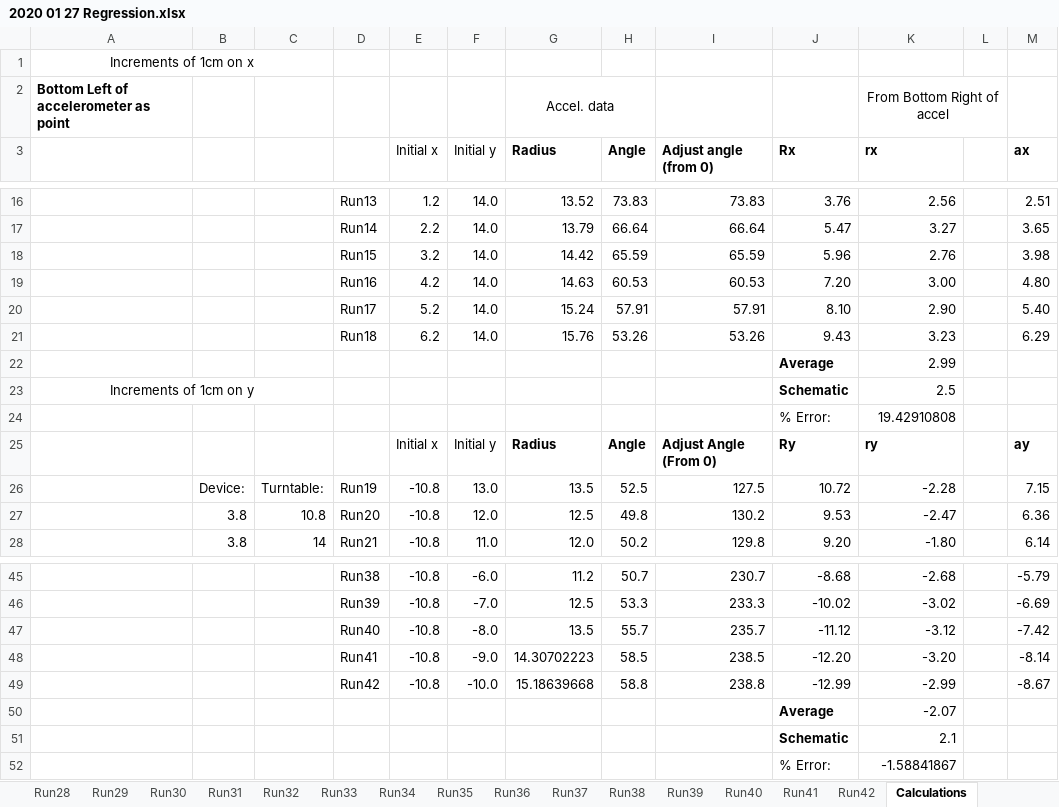
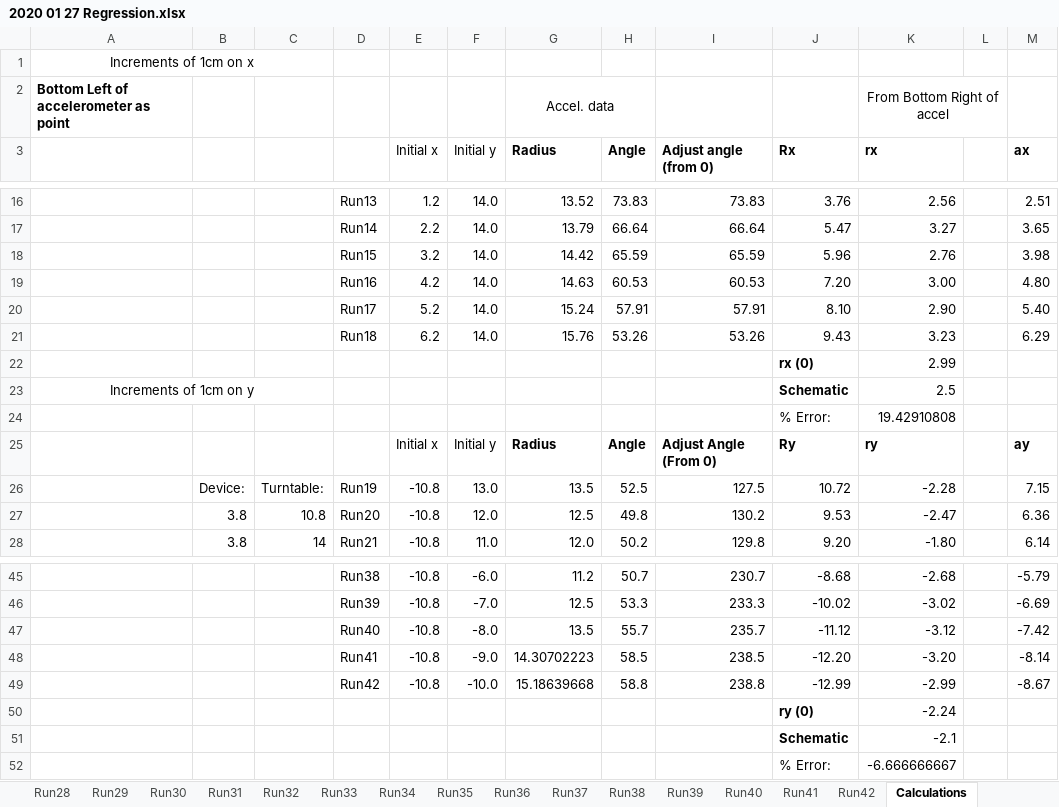
Before and after one commit to zasshuwu/duplicated_accelcamp, an Excel workbook: doc/Position via Regression/2020 01 27 Regression.xlsx, sheet Calculations, drawn as a sheet; only a part is shown, gaps mark what is left out; values as stored, in another font and other column widths than the file's, no borders; charts and pictures not drawn; removed rows and columns are numbered as before the commit, all else as after; the diff names each change by its address in the sheet, - before the commit and + after, or states it on an @@ line.

Commit message:
Corrected old regression graphs

```diff
--- a/doc/Position via Regression/2020 01 27 Regression.xlsx (sheet Calculations)
+++ b/doc/Position via Regression/2020 01 27 Regression.xlsx (sheet Calculations)
-J22 (Rx): Average
+J22 (Rx): rx (0)
-row 50:  |  |  |  |  |  |  |  |  | Average | -2.07
-row 51:  |  |  |  |  |  |  |  |  | Schematic | 2.1
-row 52:  |  |  |  |  |  |  |  |  | % Error: | -1.58841867
+row 50:  |  |  |  |  |  |  |  |  | ry (0) | -2.24
+row 51:  |  |  |  |  |  |  |  |  | Schematic | -2.1
+row 52:  |  |  |  |  |  |  |  |  | % Error: | -6.666666667
```
Also changed, not shown: charts or pictures.
